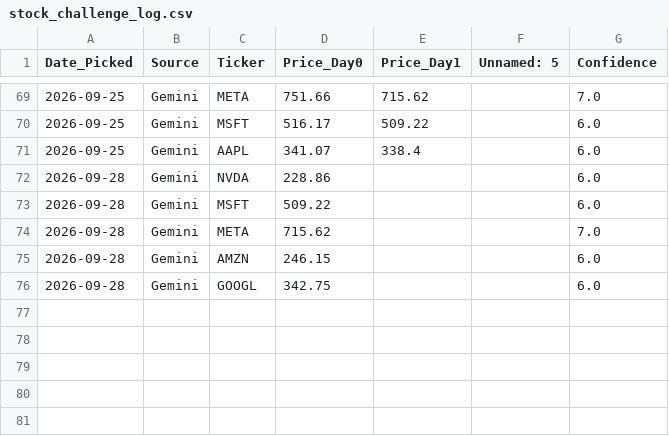
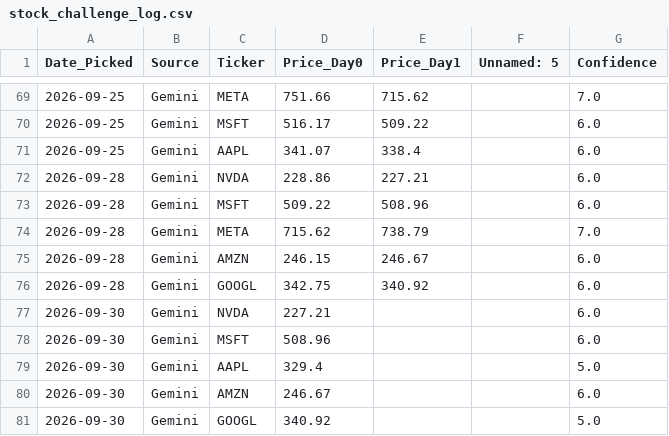
Before and after one commit to miless916/StockChallenge, a CSV file: stock_challenge_log.csv, drawn as a sheet; only a part is shown, gaps mark what is left out.

```diff
--- a/stock_challenge_log.csv
+++ b/stock_challenge_log.csv
@@ -71,6 +71,11 @@ Date_Picked,Source,Ticker,Price_Day0,Price_Day1,Unnamed: 5,Confidence
 2026-09-25,Gemini,AAPL,341.07,338.4,,6.0
-2026-09-28,Gemini,NVDA,228.86,,,6.0
-2026-09-28,Gemini,MSFT,509.22,,,6.0
-2026-09-28,Gemini,META,715.62,,,7.0
-2026-09-28,Gemini,AMZN,246.15,,,6.0
-2026-09-28,Gemini,GOOGL,342.75,,,6.0
+2026-09-28,Gemini,NVDA,228.86,227.21,,6.0
+2026-09-28,Gemini,MSFT,509.22,508.96,,6.0
+2026-09-28,Gemini,META,715.62,738.79,,7.0
+2026-09-28,Gemini,AMZN,246.15,246.67,,6.0
+2026-09-28,Gemini,GOOGL,342.75,340.92,,6.0
+2026-09-30,Gemini,NVDA,227.21,,,6.0
+2026-09-30,Gemini,MSFT,508.96,,,6.0
+2026-09-30,Gemini,AAPL,329.4,,,5.0
+2026-09-30,Gemini,AMZN,246.67,,,6.0
+2026-09-30,Gemini,GOOGL,340.92,,,5.0
```
